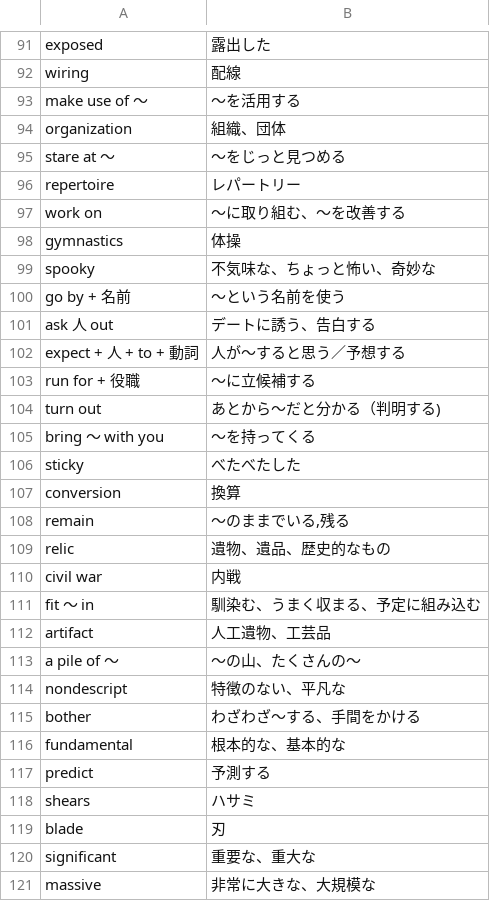
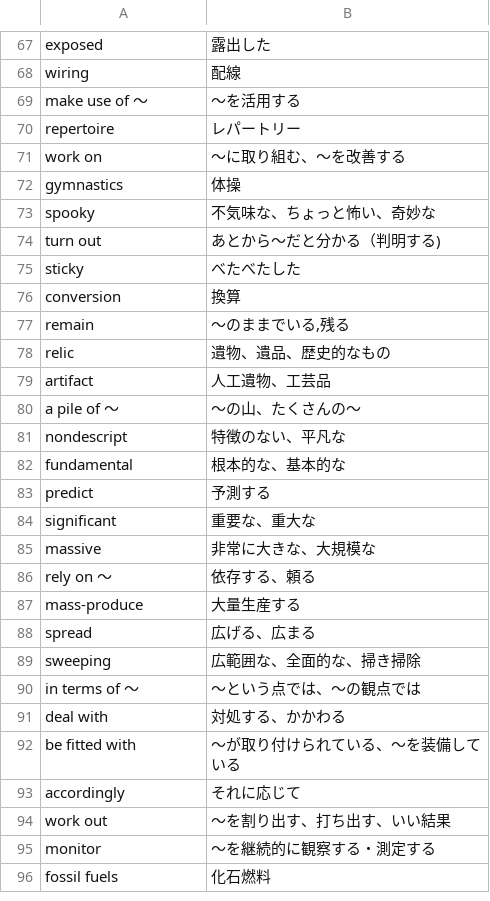
Before and after one commit to reichii2525/my-english-quiz, a CSV file: 英単語 - シート1.csv, drawn as a sheet; only a part is shown, gaps mark what is left out; the shorter side is filled out with more unchanged rows; removed rows and columns are numbered as before the commit, all else as after; the diff covers the shown part only; the diff names each change by its address in the sheet, - before the commit and + after, or states it on an @@ line.

```diff
--- a/英単語 - シート1.csv
+++ b/英単語 - シート1.csv
-row 94: organization | 組織、団体
-row 95: stare at ～ | ～をじっと見つめる
-row 100: go by + 名前 | ～という名前を使う
-row 101: ask 人 out | デートに誘う、告白する
-row 102: expect + 人 + to + 動詞 | 人が～すると思う／予想する
-row 103: run for + 役職 | ～に立候補する
-row 105: bring ～ with you | ～を持ってくる
-row 110: civil war | 内戦
-row 111: fit ～ in | 馴染む、うまく収まる、予定に組み込む
-row 115: bother | わざわざ～する、手間をかける
-row 118: shears | ハサミ
-row 119: blade | 刃
```
Also changed, not shown: 26 added rows, 30 removed rows and 1 edited cell elsewhere in this file.
